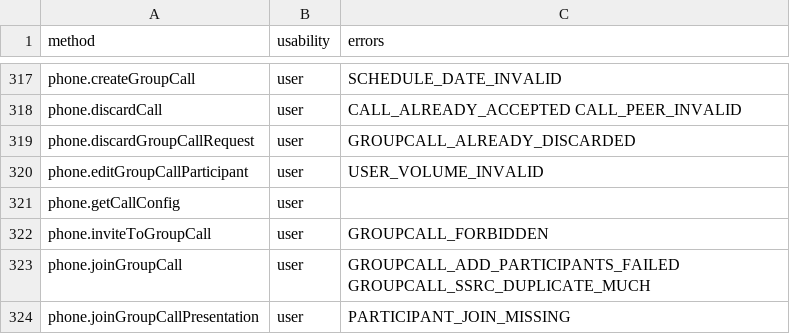
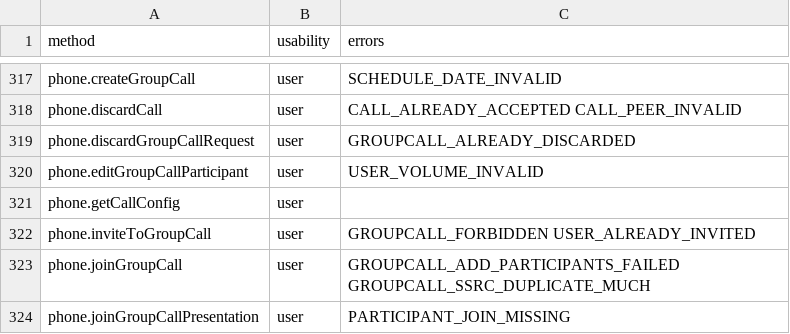
Before and after one commit to LonamiWebs/Telethon, a CSV file: telethon_generator/data/methods.csv, drawn as a sheet; only a part is shown, gaps mark what is left out.

Commit message:
Update methods.csv

```diff
--- a/telethon_generator/data/methods.csv
+++ b/telethon_generator/data/methods.csv
@@ -321,3 +321,3 @@ phone.editGroupCallParticipant,user,USER_VOLUME_INVALID
 phone.getCallConfig,user,
-phone.inviteToGroupCall,user,GROUPCALL_FORBIDDEN
+phone.inviteToGroupCall,user,GROUPCALL_FORBIDDEN USER_ALREADY_INVITED
 phone.joinGroupCall,user,GROUPCALL_ADD_PARTICIPANTS_FAILED GROUPCALL_SSRC_DUPLICATE_MUCH
```
